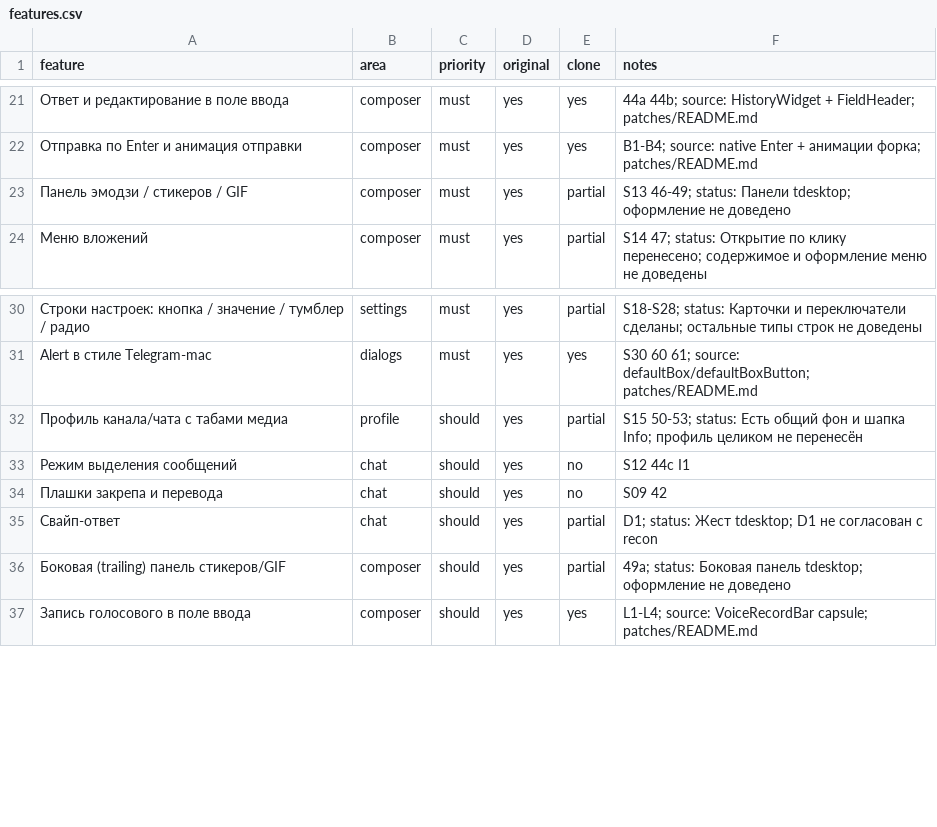
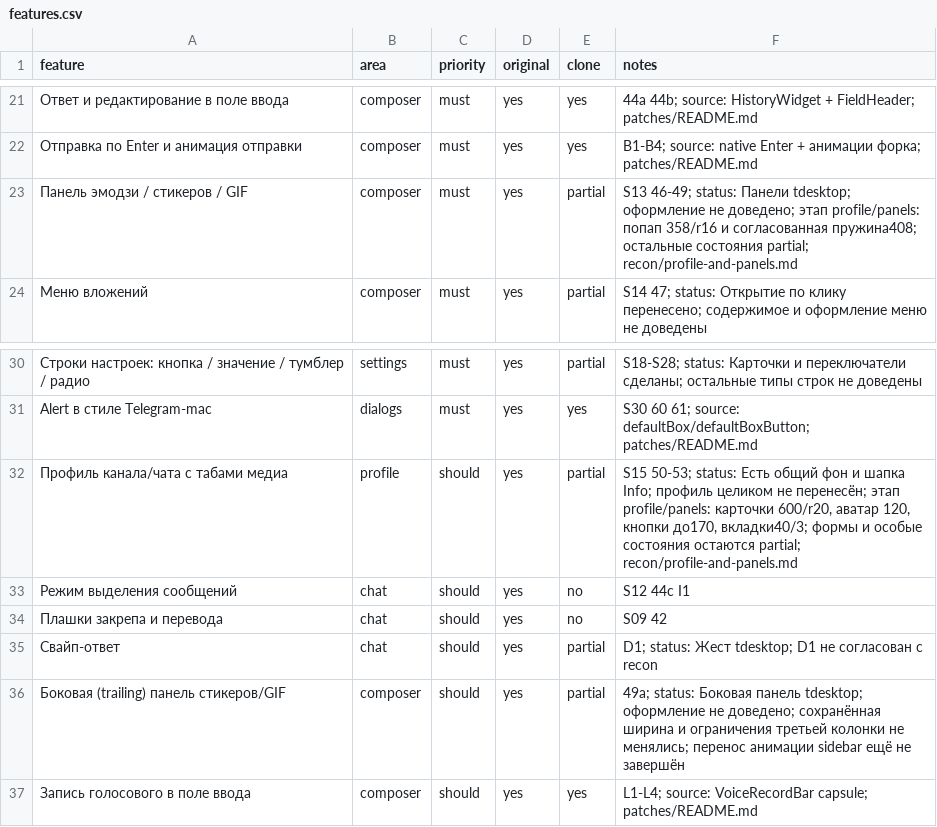
Before and after one commit to Doffi4/MTW-Gram, a CSV file: replica/features.csv, drawn as a sheet; only a part is shown, gaps mark what is left out; the diff names each change by its address in the sheet, - before the commit and + after, or states it on an @@ line.

Commit message:
Style profile cards and entertainment panel layout

```diff
--- a/replica/features.csv
+++ b/replica/features.csv
-F23 (notes): …оформление не доведено
+F23 (notes): …оформление не доведено; этап profile/panels: попап 358/r16 и согласованная пружина408; остальные состояния partial; recon/profile-and-panels.md
-F32 (notes): …целиком не перенесён
+F32 (notes): …целиком не перенесён; этап profile/panels: карточки 600/r20, аватар 120, кнопки до170, вкладки40/3; формы и особые состояния остаются partial; recon/profile-and-panels.md
-F36 (notes): …оформление не доведено
+F36 (notes): …оформление не доведено; сохранённая ширина и ограничения третьей колонки не менялись; перенос анимации sidebar ещё не завершён
```
Also changed, not shown: 5 other files.
